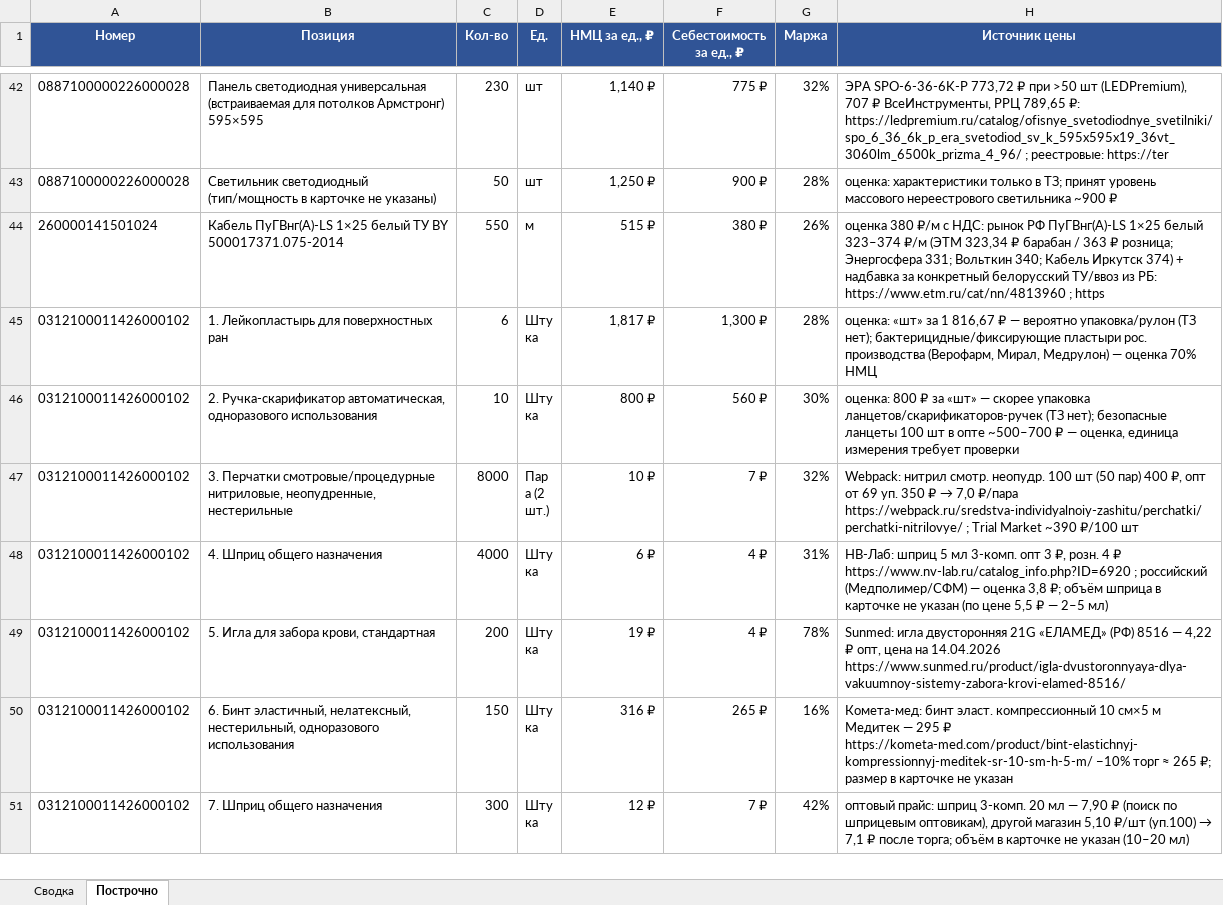
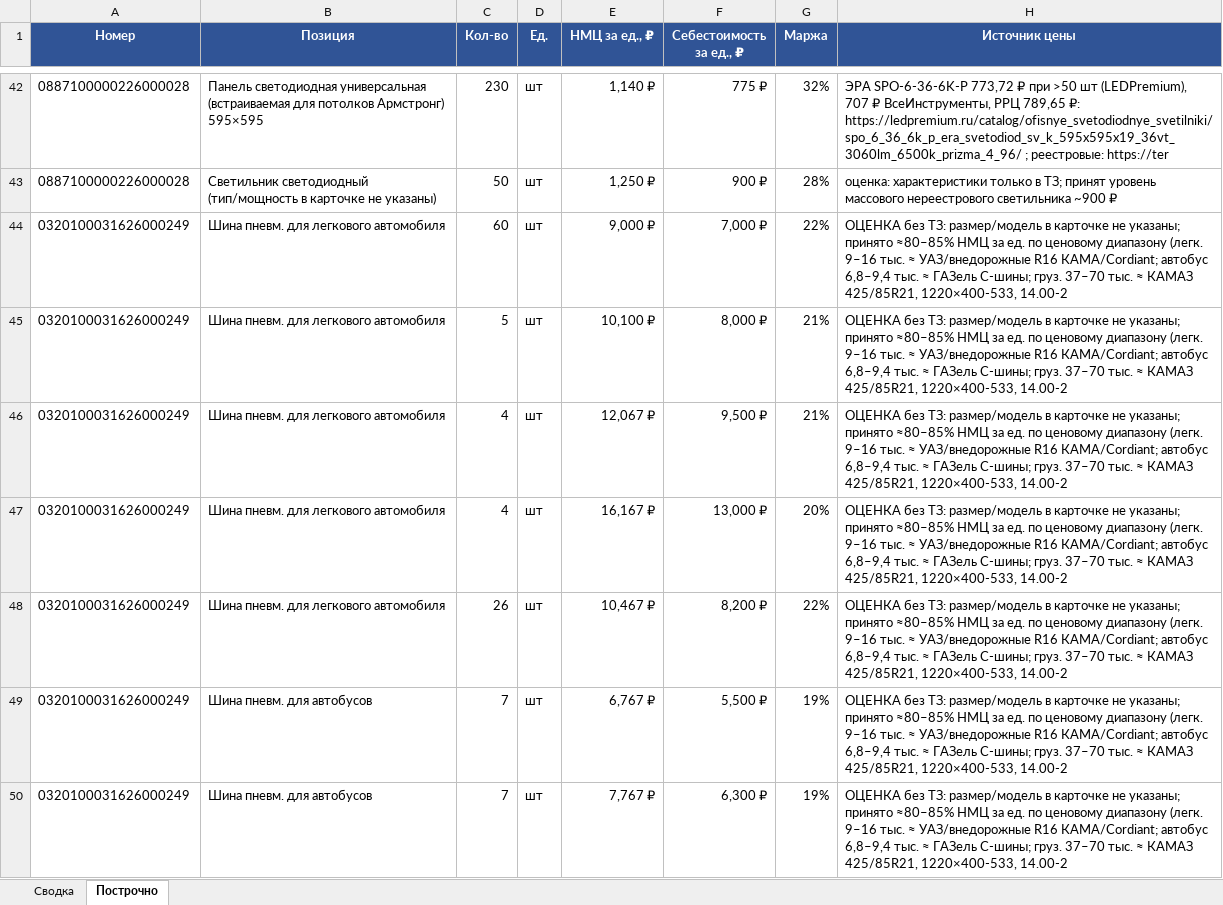
Before and after one commit to arorlov93/Tender-RUS-, an Excel workbook: GOZ_2910.xlsx, sheet Построчно, drawn as a sheet; only a part is shown, gaps mark what is left out; the shorter side is filled out with more unchanged rows; values as stored, in another font and other column widths than the file's, no borders; the diff covers the shown part only; the diff names each change by its address in the sheet, - before the commit and + after, or states it on an @@ line.

```diff
--- a/GOZ_2910.xlsx (sheet Построчно)
+++ b/GOZ_2910.xlsx (sheet Построчно)
+row 44: 0320100031626000249 | Шина пневм. для легкового автомобиля | 60 | шт | 9,000 ₽ | 7,000 ₽ | 22% | ОЦЕНКА без ТЗ: размер/модель в карточке не указаны; принято ≈80–85% НМЦ за ед. по ценовому диапазону (легк. 9–16 тыс. ≈ УАЗ/внедорожные R16 КАМА/Cordiant; автобус 6,8–9,4 тыс. ≈ ГАЗель C-шины; груз. 37–70 тыс. ≈ КАМАЗ 425/85R21, 1220×400-533, 14.00-2
+row 45: 0320100031626000249 | Шина пневм. для легкового автомобиля | 5 | шт | 10,100 ₽ | 8,000 ₽ | 21% | ОЦЕНКА без ТЗ: размер/модель в карточке не указаны; принято ≈80–85% НМЦ за ед. по ценовому диапазону (легк. 9–16 тыс. ≈ УАЗ/внедорожные R16 КАМА/Cordiant; автобус 6,8–9,4 тыс. ≈ ГАЗель C-шины; груз. 37–70 тыс. ≈ КАМАЗ 425/85R21, 1220×400-533, 14.00-2
+row 46: 0320100031626000249 | Шина пневм. для легкового автомобиля | 4 | шт | 12,067 ₽ | 9,500 ₽ | 21% | ОЦЕНКА без ТЗ: размер/модель в карточке не указаны; принято ≈80–85% НМЦ за ед. по ценовому диапазону (легк. 9–16 тыс. ≈ УАЗ/внедорожные R16 КАМА/Cordiant; автобус 6,8–9,4 тыс. ≈ ГАЗель C-шины; груз. 37–70 тыс. ≈ КАМАЗ 425/85R21, 1220×400-533, 14.00-2
+row 47: 0320100031626000249 | Шина пневм. для легкового автомобиля | 4 | шт | 16,167 ₽ | 13,000 ₽ | 20% | ОЦЕНКА без ТЗ: размер/модель в карточке не указаны; принято ≈80–85% НМЦ за ед. по ценовому диапазону (легк. 9–16 тыс. ≈ УАЗ/внедорожные R16 КАМА/Cordiant; автобус 6,8–9,4 тыс. ≈ ГАЗель C-шины; груз. 37–70 тыс. ≈ КАМАЗ 425/85R21, 1220×400-533, 14.00-2
+row 48: 0320100031626000249 | Шина пневм. для легкового автомобиля | 26 | шт | 10,467 ₽ | 8,200 ₽ | 22% | ОЦЕНКА без ТЗ: размер/модель в карточке не указаны; принято ≈80–85% НМЦ за ед. по ценовому диапазону (легк. 9–16 тыс. ≈ УАЗ/внедорожные R16 КАМА/Cordiant; автобус 6,8–9,4 тыс. ≈ ГАЗель C-шины; груз. 37–70 тыс. ≈ КАМАЗ 425/85R21, 1220×400-533, 14.00-2
+row 49: 0320100031626000249 | Шина пневм. для автобусов | 7 | шт | 6,767 ₽ | 5,500 ₽ | 19% | ОЦЕНКА без ТЗ: размер/модель в карточке не указаны; принято ≈80–85% НМЦ за ед. по ценовому диапазону (легк. 9–16 тыс. ≈ УАЗ/внедорожные R16 КАМА/Cordiant; автобус 6,8–9,4 тыс. ≈ ГАЗель C-шины; груз. 37–70 тыс. ≈ КАМАЗ 425/85R21, 1220×400-533, 14.00-2
+row 50: 0320100031626000249 | Шина пневм. для автобусов | 7 | шт | 7,767 ₽ | 6,300 ₽ | 19% | ОЦЕНКА без ТЗ: размер/модель в карточке не указаны; принято ≈80–85% НМЦ за ед. по ценовому диапазону (легк. 9–16 тыс. ≈ УАЗ/внедорожные R16 КАМА/Cordiant; автобус 6,8–9,4 тыс. ≈ ГАЗель C-шины; груз. 37–70 тыс. ≈ КАМАЗ 425/85R21, 1220×400-533, 14.00-2
```
Also changed, not shown: 6 added rows elsewhere in this sheet, sheet Сводка, 1 other file.
